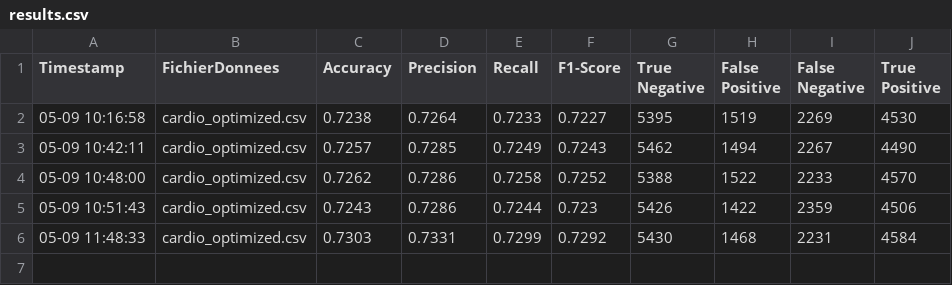
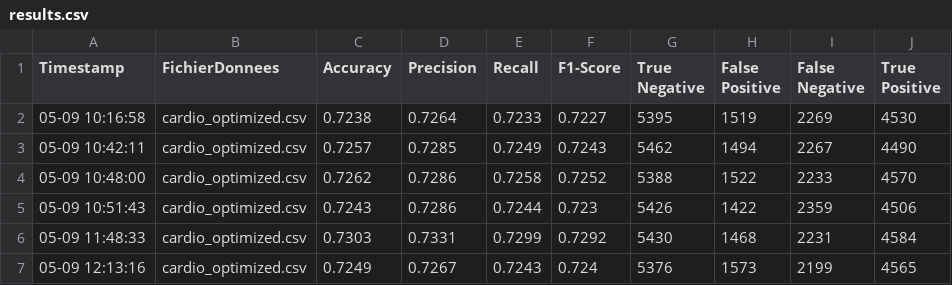
Before and after one commit to sulivan-moreau/cardio-vasc-risks, a CSV file: results.csv, drawn as a sheet.

```diff
--- a/results.csv
+++ b/results.csv
@@ -6 +6,2 @@ Timestamp,FichierDonnees,Accuracy,Precision,Recall,F1-Score,True Negative,False
 05-09 11:48:33,cardio_optimized.csv,0.7303,0.7331,0.7299,0.7292,5430,1468,2231,4584
+05-09 12:13:16,cardio_optimized.csv,0.7249,0.7267,0.7243,0.724,5376,1573,2199,4565
```
Also changed, not shown: 3 other files.
